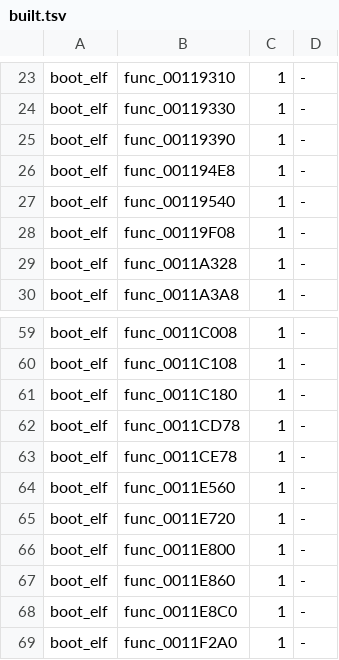
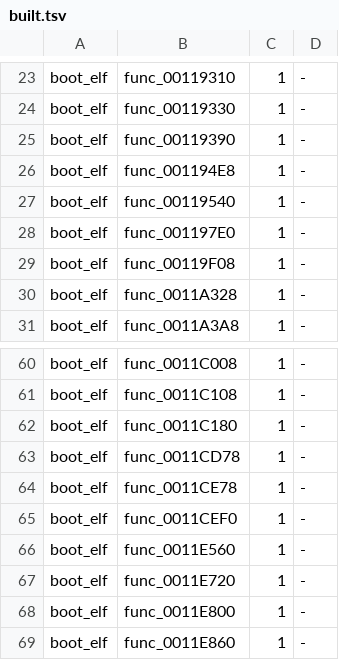
Before and after one commit to OpenRAC/rac3-decomp, a TSV file: config/us/built.tsv, drawn as a sheet; only a part is shown, gaps mark what is left out; the shorter side is filled out with more unchanged rows.

Commit message:
feat(boot_elf): match newlib's _vfprintf_r and malloc in the engine core
Two newlib giants of the engine core (Sony ee-gcc 2.96 newlib), byte-exact under their files' line:

- func_0011CEF0 (11CD78.c, 5744 bytes) is _vfprintf_r: newlib 1.x's vfprintf.c with FLOATING_POINT,
  the integer-only build of which is _vfiprintf_r (func_0011C180, 51b07fc8). Its floating-point parts
  are written in the source's order: decimal_point from localeconv() (func_00119310), the 'L'
  modifier, the e/E/f/F/g/G arm with the Inf/NaN tests (func_0011B018, func_0011B060), cvt()
  (func_0011E560) and exponent() (func_0011E720) as the separate functions they are, and the
  f/g/e output.
- func_001197E0 (1194E8.c, 1832 bytes) is mALLOc, Doug Lea's malloc 2.6 in newlib's mallocr.c, its
  macros written out (request2size, bin_at, unlink, frontlink, set_head, the exact-bin path, the
  binblocks scan with its alignment step, the remainder and top splits, long_sub_size_t for every
  remainder size), on the file's Chunk_001189B0 and D_0013D778.

Their NTSC-U twins (the engine core is the same on both discs) leave boot_elf/core/ntsc_only and are
built from this C on NTSC-U too (config/us/map.tsv, config/us/built.tsv).

Verified on Linux (wibo 1.2.0) on top of master: tools/check.py --target boot_elf of each: MATCH;
tools/build.py --target boot_elf: MATCH; tools/version_map.py --write, the NTSC-U build of
boot_elf: MATCH; config/us/built.tsv rows, tools/version_map.py --check, the unit tests (all pass
but test_progress_report_is_current) and tests/check_repository.py (nothing new).

```diff
--- a/config/us/built.tsv
+++ b/config/us/built.tsv
@@ -27,2 +27,3 @@ boot_elf	func_001194E8	1	-
 boot_elf	func_00119540	1	-
+boot_elf	func_001197E0	1	-
 boot_elf	func_00119F08	1	-
@@ -63,2 +64,3 @@ boot_elf	func_0011CD78	1	-
 boot_elf	func_0011CE78	1	-
+boot_elf	func_0011CEF0	1	-
 boot_elf	func_0011E560	1	-
```
Also changed, not shown: 3 other files.
